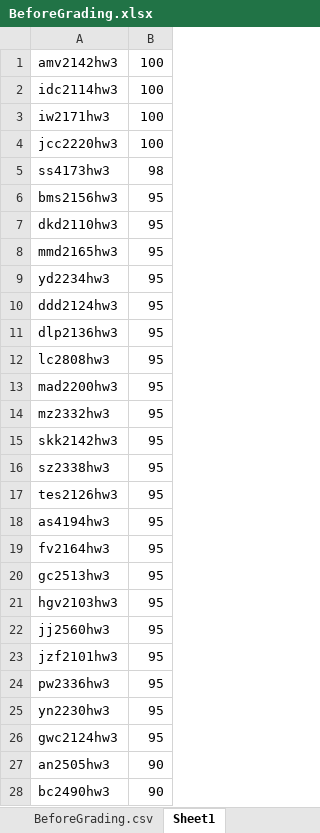
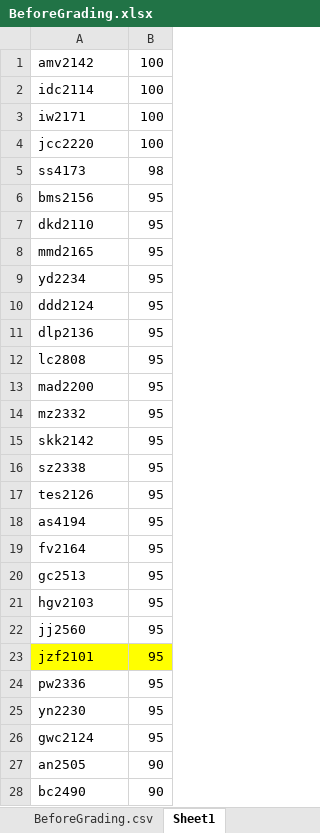
Before and after one commit to fwood/w4240, an Excel workbook: auto_grading/hw3_grading/BeforeGrading.xlsx, sheet Sheet1, drawn as a sheet; only a part is shown; values as stored, in another font and other column widths than the file's, no borders; the diff covers the shown part only; the diff names each change by its address in the sheet, - before the commit and + after, or states it on an @@ line.

Commit message:
hw4 auto grading

```diff
--- a/auto_grading/hw3_grading/BeforeGrading.xlsx (sheet Sheet1)
+++ b/auto_grading/hw3_grading/BeforeGrading.xlsx (sheet Sheet1)
-A1: amv2142hw3
+A1: amv2142
-A2: idc2114hw3
+A2: idc2114
-A3: iw2171hw3
+A3: iw2171
-A4: jcc2220hw3
+A4: jcc2220
-A5: ss4173hw3
+A5: ss4173
-A6: bms2156hw3
+A6: bms2156
-A7: dkd2110hw3
+A7: dkd2110
-A8: mmd2165hw3
+A8: mmd2165
-A9: yd2234hw3
+A9: yd2234
-A10: ddd2124hw3
+A10: ddd2124
-A11: dlp2136hw3
+A11: dlp2136
-A12: lc2808hw3
+A12: lc2808
-A13: mad2200hw3
+A13: mad2200
-A14: mz2332hw3
+A14: mz2332
-A15: skk2142hw3
+A15: skk2142
-A16: sz2338hw3
+A16: sz2338
-A17: tes2126hw3
+A17: tes2126
-A18: as4194hw3
+A18: as4194
-A19: fv2164hw3
+A19: fv2164
-A20: gc2513hw3
+A20: gc2513
-A21: hgv2103hw3
+A21: hgv2103
-A22: jj2560hw3
+A22: jj2560
-A23: jzf2101hw3
+A23: jzf2101
-A23:B23 fill: none
+A23:B23 fill: #FFFF00
-A24: pw2336hw3
+A24: pw2336
-A25: yn2230hw3
+A25: yn2230
-A26: gwc2124hw3
+A26: gwc2124
-A27: an2505hw3
+A27: an2505
-A28: bc2490hw3
+A28: bc2490
```
Also changed, not shown: 31 edited cells and cell formats elsewhere in this sheet, 23 other files.
